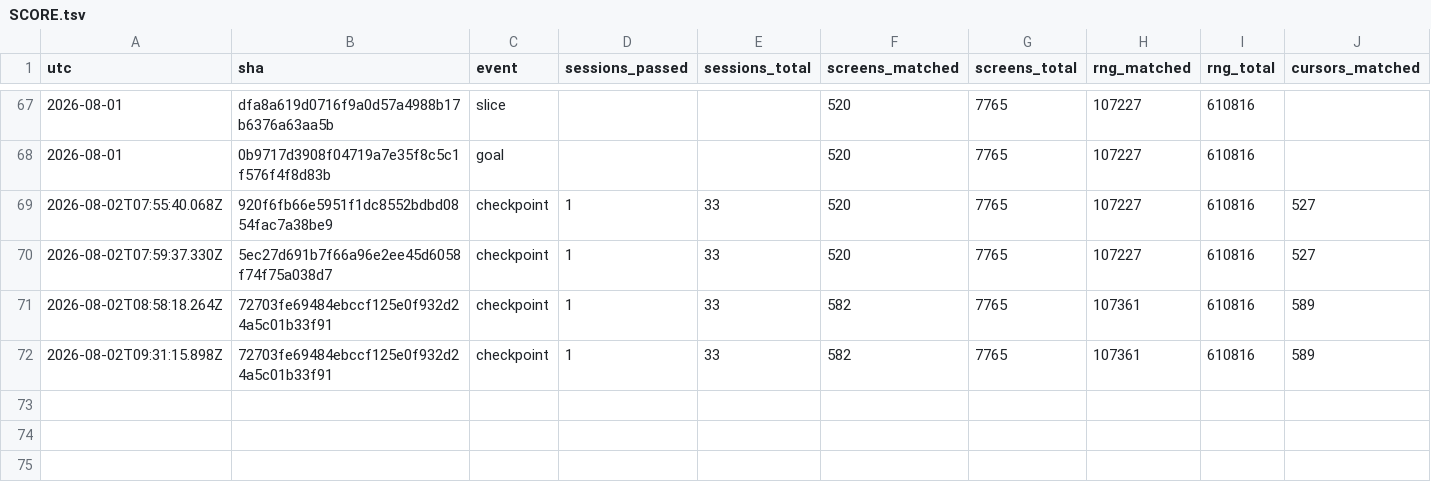
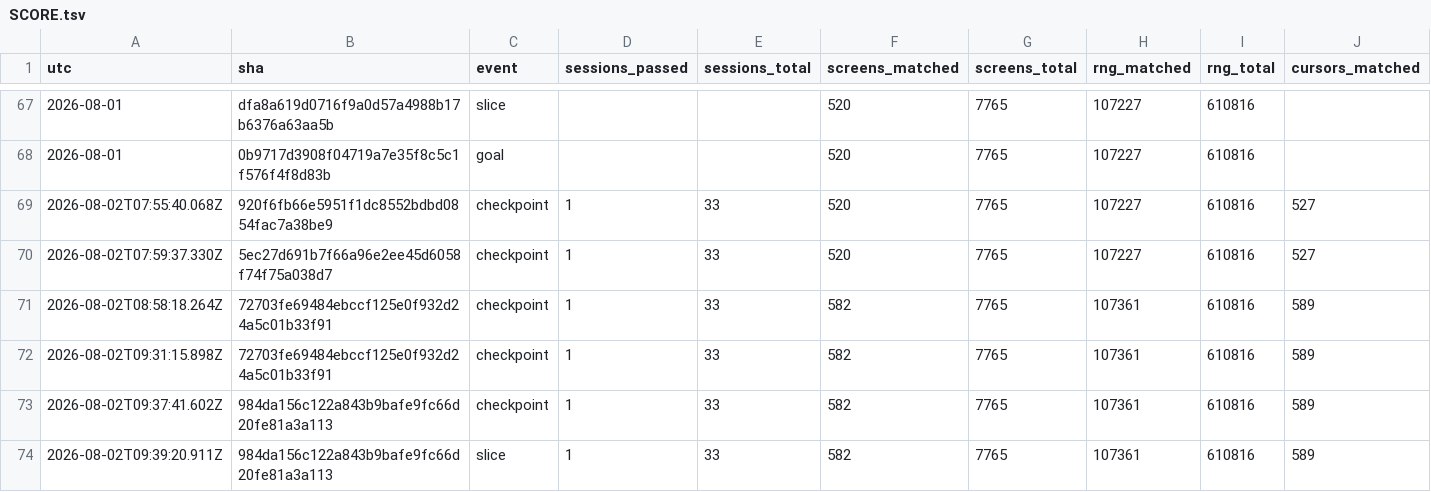
Before and after one commit to vtjeng/teleport-contest, a TSV file: SCORE.tsv, drawn as a sheet; only a part is shown, gaps mark what is left out; rows hold the shown columns only; the diff names each change by its address in the sheet, - before the commit and + after, or states it on an @@ line.

```diff
--- a/SCORE.tsv
+++ b/SCORE.tsv
+row 73: 2026-08-02T09:37:41.602Z | 984da156c122a843b9bafe9fc66d20fe81a3a113 | checkpoint | 1 | 33 | 582 | 7765 | 107361 | 610816 | 589
+row 74: 2026-08-02T09:39:20.911Z | 984da156c122a843b9bafe9fc66d20fe81a3a113 | slice | 1 | 33 | 582 | 7765 | 107361 | 610816 | 589
```
Also changed, not shown: 3 other files.
